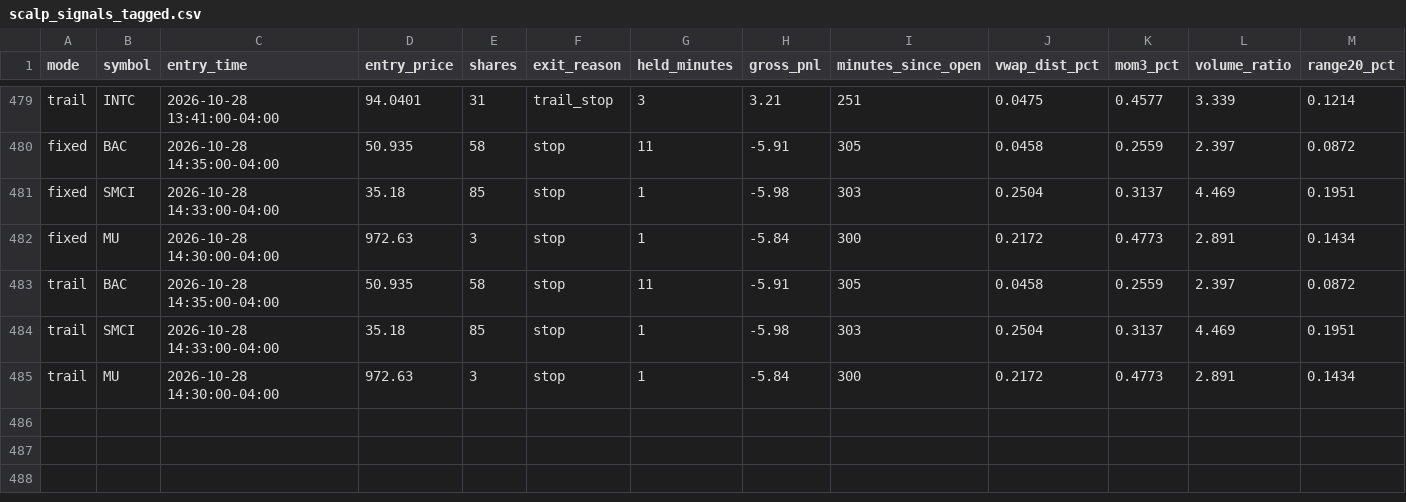
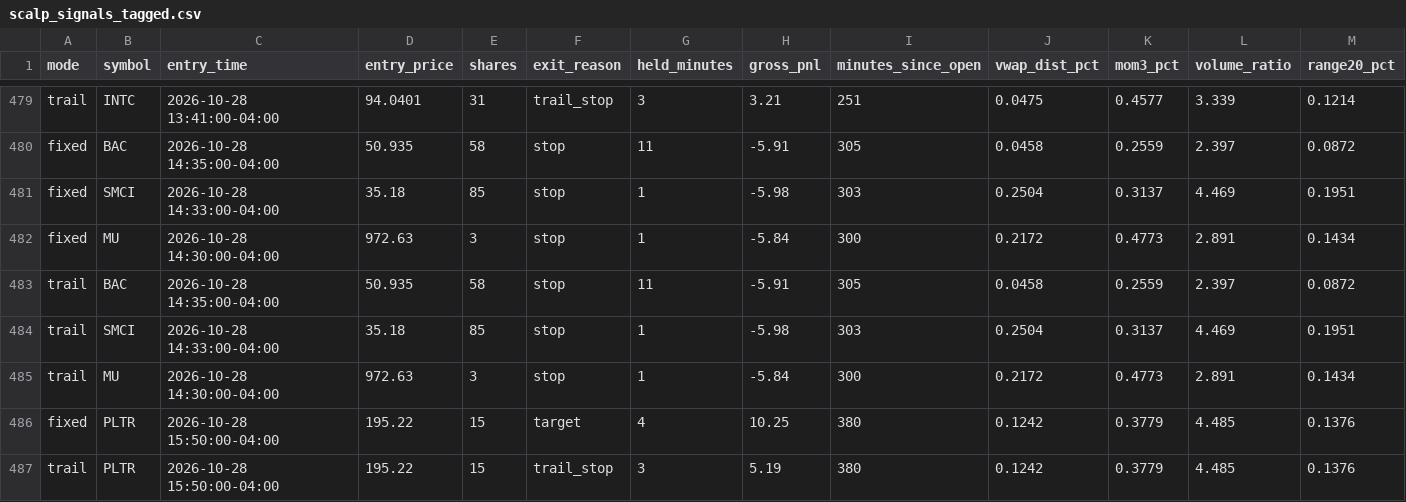
Before and after one commit to njdfan1711-cpu/Fin, a CSV file: scalping/scalp_signals_tagged.csv, drawn as a sheet; only a part is shown, gaps mark what is left out; rows hold the shown columns only; the diff names each change by its address in the sheet, - before the commit and + after, or states it on an @@ line.

```diff
--- a/scalping/scalp_signals_tagged.csv
+++ b/scalping/scalp_signals_tagged.csv
+row 486: fixed | PLTR | 2026-10-28 15:50:00-04:00 | 195.22 | 15 | target | 4 | 10.25 | 380 | 0.1242 | 0.3779 | 4.485 | 0.1376
+row 487: trail | PLTR | 2026-10-28 15:50:00-04:00 | 195.22 | 15 | trail_stop | 3 | 5.19 | 380 | 0.1242 | 0.3779 | 4.485 | 0.1376
```
Also changed, not shown: scalping/scalp_account_trades.csv, scalping/scalp_backtest_trades.csv, 8 other files.
